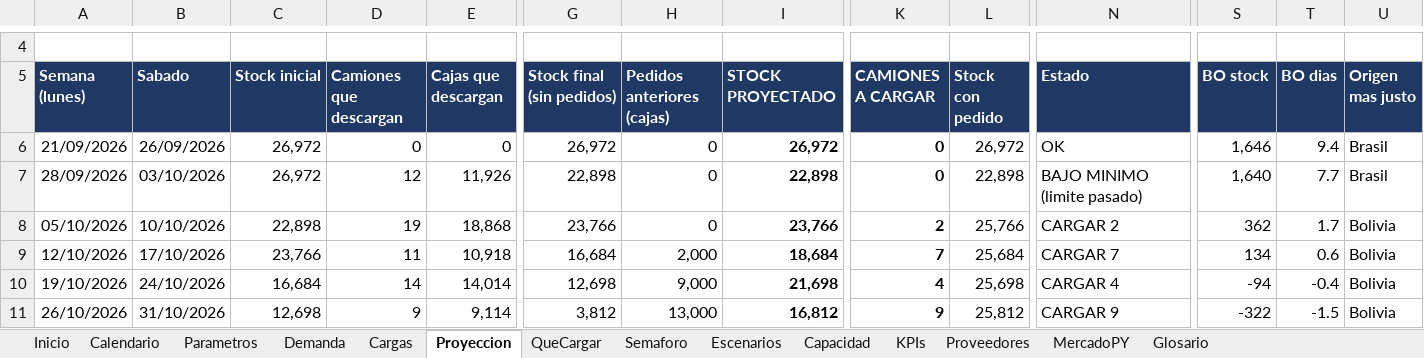
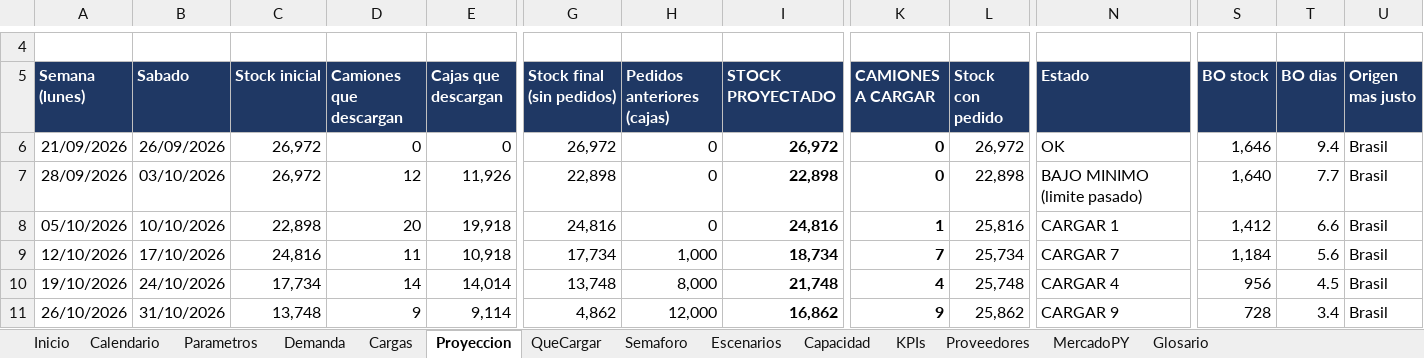
Before and after one commit to ingenieria-pepe/gonza_pepe, an Excel workbook: plan_compras/Plan_Compras_Simulado.xlsx, sheet Proyeccion, drawn as a sheet; only a part is shown, gaps mark what is left out; values as stored, in another font and other column widths than the file's, no borders; conditional formats not drawn; the diff covers the shown part only; the diff names each change by its address in the sheet, - before the commit and + after, or states it on an @@ line.

```diff
--- a/plan_compras/Plan_Compras_Simulado.xlsx (sheet Proyeccion)
+++ b/plan_compras/Plan_Compras_Simulado.xlsx (sheet Proyeccion)
-D8 (Camiones que descargan): 19
+D8 (Camiones que descargan): 20
-E8 (Cajas que descargan): 18,868
+E8 (Cajas que descargan): 19,918
-G8 (Stock final (sin pedidos)): 23,766
+G8 (Stock final (sin pedidos)): 24,816
-I8 (STOCK PROYECTADO): 23,766
+I8 (STOCK PROYECTADO): 24,816
-K8 (CAMIONES A CARGAR): 2
+K8 (CAMIONES A CARGAR): 1
-L8 (Stock con pedido): 25,766
+L8 (Stock con pedido): 25,816
-N8 (Estado): CARGAR 2
+N8 (Estado): CARGAR 1
-S8 (BO stock): 362
+S8 (BO stock): 1,412
-T8 (BO dias): 1.7
+T8 (BO dias): 6.6
-U8:U11 (Origen mas justo): Bolivia
+U8:U11 (Origen mas justo): Brasil
-C9 (Stock inicial): 23,766
+C9 (Stock inicial): 24,816
-G9 (Stock final (sin pedidos)): 16,684
+G9 (Stock final (sin pedidos)): 17,734
-H9 (Pedidos anteriores (cajas)): 2,000
+H9 (Pedidos anteriores (cajas)): 1,000
-I9 (STOCK PROYECTADO): 18,684
+I9 (STOCK PROYECTADO): 18,734
-L9 (Stock con pedido): 25,684
+L9 (Stock con pedido): 25,734
-S9 (BO stock): 134
+S9 (BO stock): 1,184
-T9 (BO dias): 0.6
+T9 (BO dias): 5.6
-C10 (Stock inicial): 16,684
+C10 (Stock inicial): 17,734
-G10 (Stock final (sin pedidos)): 12,698
+G10 (Stock final (sin pedidos)): 13,748
-H10 (Pedidos anteriores (cajas)): 9,000
+H10 (Pedidos anteriores (cajas)): 8,000
-I10 (STOCK PROYECTADO): 21,698
+I10 (STOCK PROYECTADO): 21,748
-L10 (Stock con pedido): 25,698
+L10 (Stock con pedido): 25,748
-S10 (BO stock): -94
+S10 (BO stock): 956
-T10 (BO dias): -0.4
+T10 (BO dias): 4.5
-C11 (Stock inicial): 12,698
+C11 (Stock inicial): 13,748
-G11 (Stock final (sin pedidos)): 3,812
+G11 (Stock final (sin pedidos)): 4,862
-H11 (Pedidos anteriores (cajas)): 13,000
+H11 (Pedidos anteriores (cajas)): 12,000
-I11 (STOCK PROYECTADO): 16,812
+I11 (STOCK PROYECTADO): 16,862
-L11 (Stock con pedido): 25,812
+L11 (Stock con pedido): 25,862
-S11 (BO stock): -322
+S11 (BO stock): 728
-T11 (BO dias): -1.5
+T11 (BO dias): 3.4
```
Also changed, not shown: 51 edited cells elsewhere in this sheet, sheet Escenarios, sheet QueCargar, sheet Semaforo, sheet Cargas, sheet Capacidad, sheet KPIs, 1 more sheet, formulas that keep their value, 4 other files.
